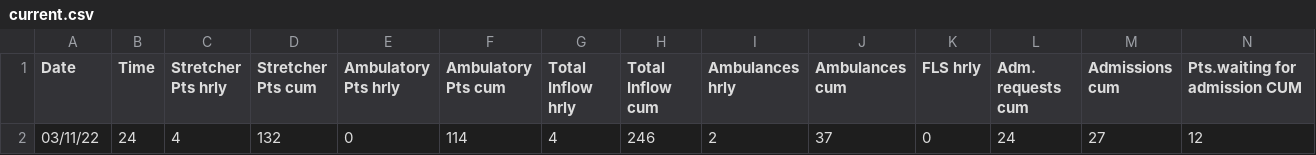
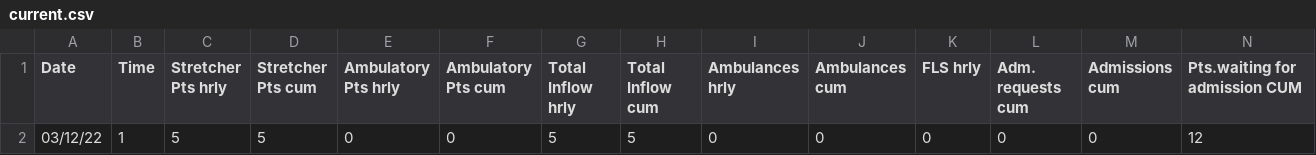
Before and after one commit to drdevinhopkins/hourly-report, a CSV file: data/current.csv, drawn as a sheet; only a part is shown; removed rows and columns are numbered as before the commit, all else as after; rows hold the shown columns only; the diff names each change by its address in the sheet, - before the commit and + after, or states it on an @@ line.

```diff
--- a/data/current.csv
+++ b/data/current.csv
-row 2: 03/11/22 | 24 | 4 | 132 | 0 | 114 | 4 | 246 | 2 | 37 | 0 | 24 | 27 | 12
+row 2: 03/12/22 | 1 | 5 | 5 | 0 | 0 | 5 | 5 | 0 | 0 | 0 | 0 | 0 | 12
```
Also changed, not shown: data/recent.csv, 2 other files.
